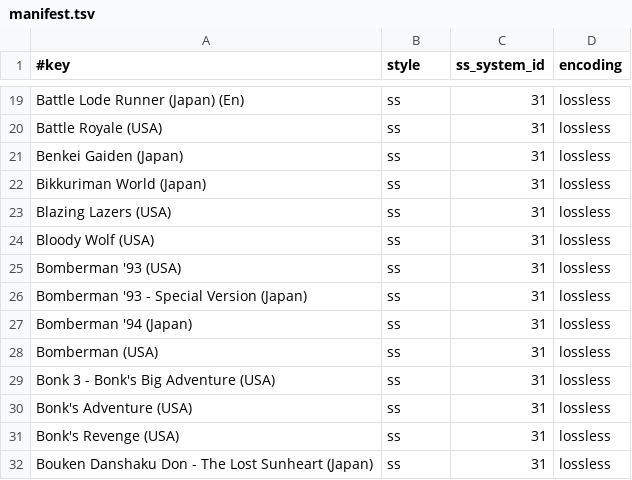
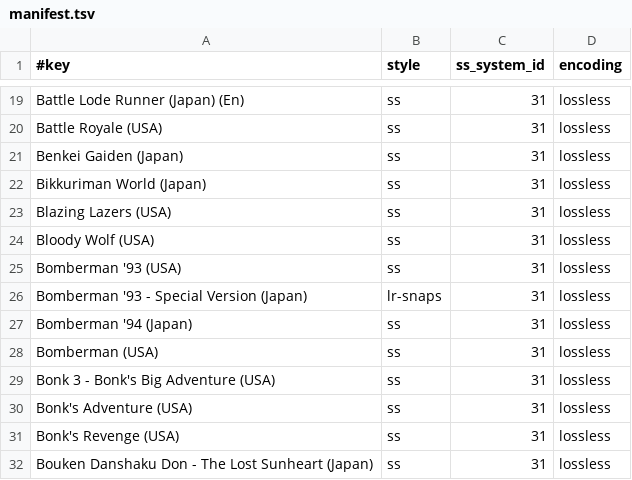
Before and after one commit to chipster6502/artworkdb-nec, a TSV file: docs/TGFX16/Screenshots/manifest.tsv, drawn as a sheet; only a part is shown, gaps mark what is left out.

Commit message:
chore(tgfx16): update snap artwork

```diff
--- a/docs/TGFX16/Screenshots/manifest.tsv
+++ b/docs/TGFX16/Screenshots/manifest.tsv
@@ -25,3 +25,3 @@ Bloody Wolf (USA)	ss	31	lossless
 Bomberman '93 (USA)	ss	31	lossless
-Bomberman '93 - Special Version (Japan)	ss	31	lossless
+Bomberman '93 - Special Version (Japan)	lr-snaps	31	lossless
 Bomberman '94 (Japan)	ss	31	lossless
```
Also changed, not shown: 1 other file.
